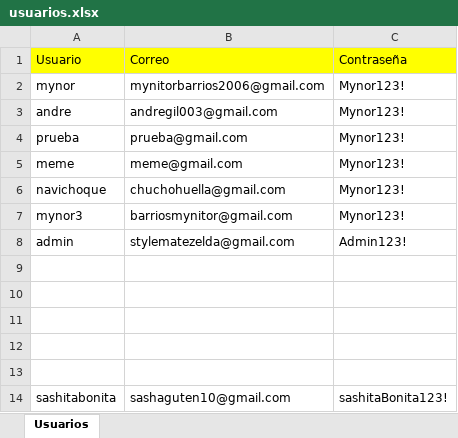
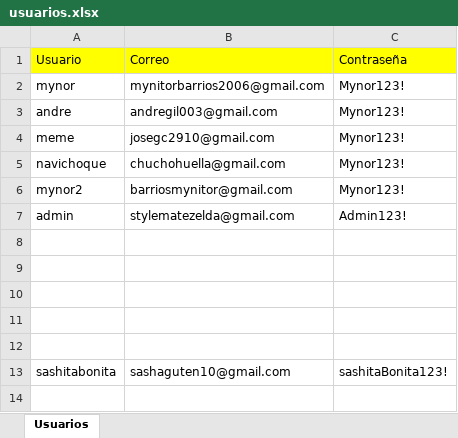
Before and after one commit to MynitorBa/costeoRapido, an Excel workbook: resources/usuarios.xlsx, sheet Usuarios, drawn as a sheet; values as stored, in another font and other column widths than the file's, no borders; removed rows and columns are numbered as before the commit, all else as after; the diff names each change by its address in the sheet, - before the commit and + after, or states it on an @@ line.

```diff
--- a/resources/usuarios.xlsx (sheet Usuarios)
+++ b/resources/usuarios.xlsx (sheet Usuarios)
-row 4: prueba | prueba@gmail.com | Mynor123!
-B4: meme@gmail.com
+B4: josegc2910@gmail.com
-A6: mynor3
+A6: mynor2
```
Also changed, not shown: resources/productos.xlsx, 11 other files.
